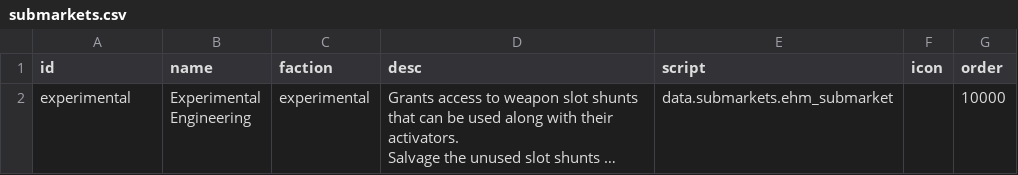
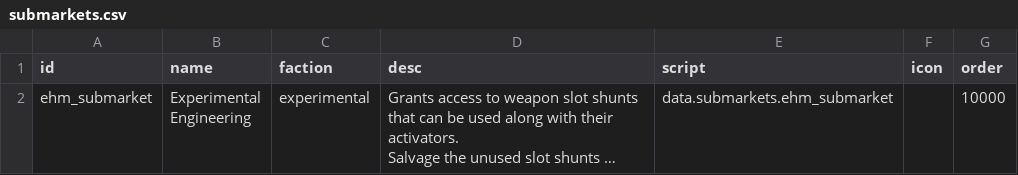
Before and after one commit to lyravega/lyr_ehm, a CSV file: data/campaign/submarkets.csv, drawn as a sheet; long unchanged cells end in …; the diff names each change by its address in the sheet, - before the commit and + after, or states it on an @@ line.

```diff
--- a/data/campaign/submarkets.csv
+++ b/data/campaign/submarkets.csv
-A2 (id): experimental
+A2 (id): ehm_submarket
```
Also changed, not shown: data/hullmods/hull_mods.csv, data/weapons/weapon_data.csv, 8 other files.
